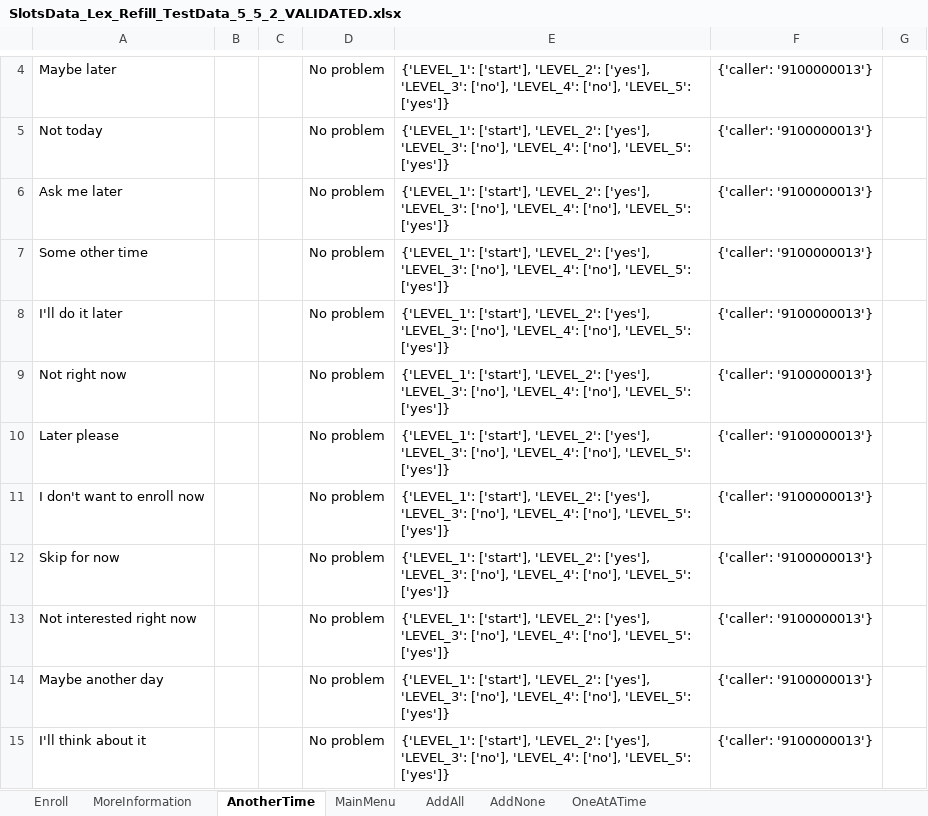
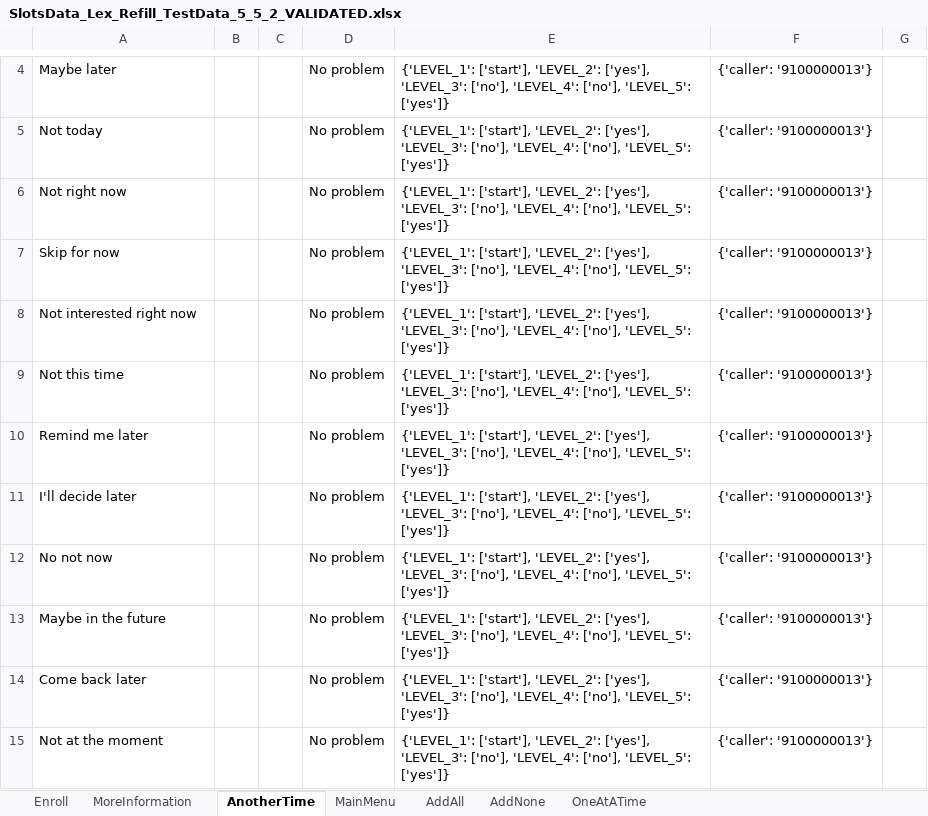
Before and after one commit to manojr1005/pb2, an Excel workbook: SlotsData_Lex_Refill_TestData_5_5_2_VALIDATED.xlsx, sheet AnotherTime, drawn as a sheet; only a part is shown, gaps mark what is left out; the shorter side is filled out with more unchanged rows; values as stored, in another font and other column widths than the file's, no borders; the diff covers the shown part only; the diff names each change by its address in the sheet, - before the commit and + after, or states it on an @@ line.

```diff
--- a/SlotsData_Lex_Refill_TestData_5_5_2_VALIDATED.xlsx (sheet AnotherTime)
+++ b/SlotsData_Lex_Refill_TestData_5_5_2_VALIDATED.xlsx (sheet AnotherTime)
-row 6: Ask me later |  |  | No problem | {'LEVEL_1': ['start'], 'LEVEL_2': ['yes'], 'LEVEL_3': ['no'], 'LEVEL_4': ['no'], 'LEVEL_5': ['yes']} | {'caller': '9100000013'}
-row 7: Some other time |  |  | No problem | {'LEVEL_1': ['start'], 'LEVEL_2': ['yes'], 'LEVEL_3': ['no'], 'LEVEL_4': ['no'], 'LEVEL_5': ['yes']} | {'caller': '9100000013'}
-row 8: I'll do it later |  |  | No problem | {'LEVEL_1': ['start'], 'LEVEL_2': ['yes'], 'LEVEL_3': ['no'], 'LEVEL_4': ['no'], 'LEVEL_5': ['yes']} | {'caller': '9100000013'}
-row 10: Later please |  |  | No problem | {'LEVEL_1': ['start'], 'LEVEL_2': ['yes'], 'LEVEL_3': ['no'], 'LEVEL_4': ['no'], 'LEVEL_5': ['yes']} | {'caller': '9100000013'}
-row 11: I don't want to enroll now |  |  | No problem | {'LEVEL_1': ['start'], 'LEVEL_2': ['yes'], 'LEVEL_3': ['no'], 'LEVEL_4': ['no'], 'LEVEL_5': ['yes']} | {'caller': '9100000013'}
-row 14: Maybe another day |  |  | No problem | {'LEVEL_1': ['start'], 'LEVEL_2': ['yes'], 'LEVEL_3': ['no'], 'LEVEL_4': ['no'], 'LEVEL_5': ['yes']} | {'caller': '9100000013'}
-row 15: I'll think about it |  |  | No problem | {'LEVEL_1': ['start'], 'LEVEL_2': ['yes'], 'LEVEL_3': ['no'], 'LEVEL_4': ['no'], 'LEVEL_5': ['yes']} | {'caller': '9100000013'}
```
Also changed, not shown: 31 removed rows and 1 edited cell elsewhere in this sheet, sheet AddNone, sheet AddAll, sheet OneAtATime, sheet MainMenu, sheet Enroll.
